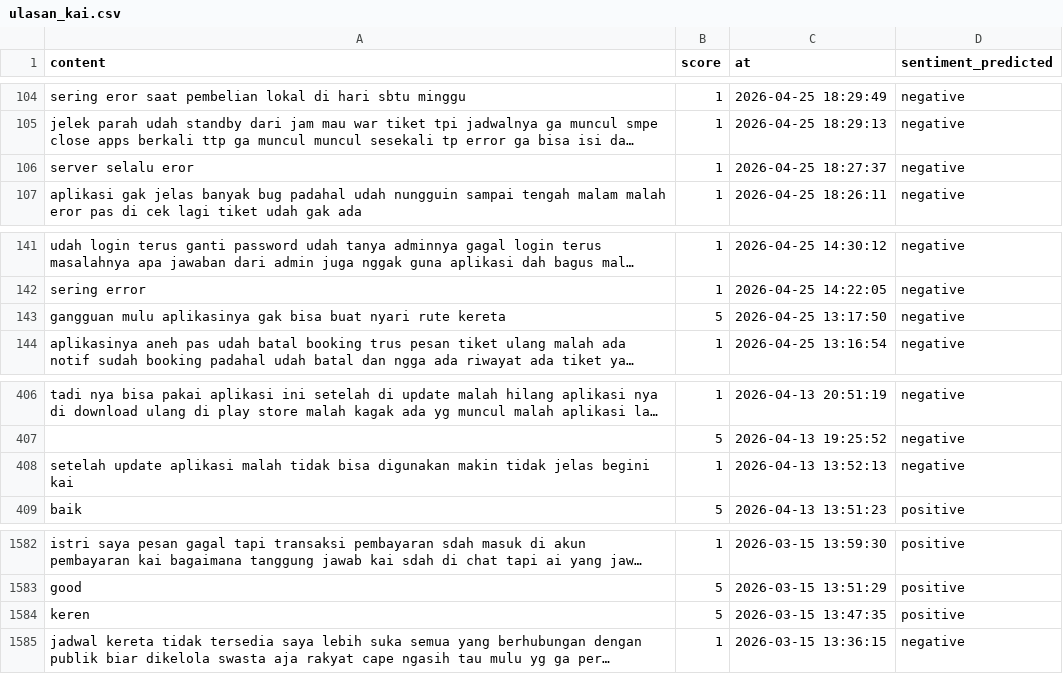
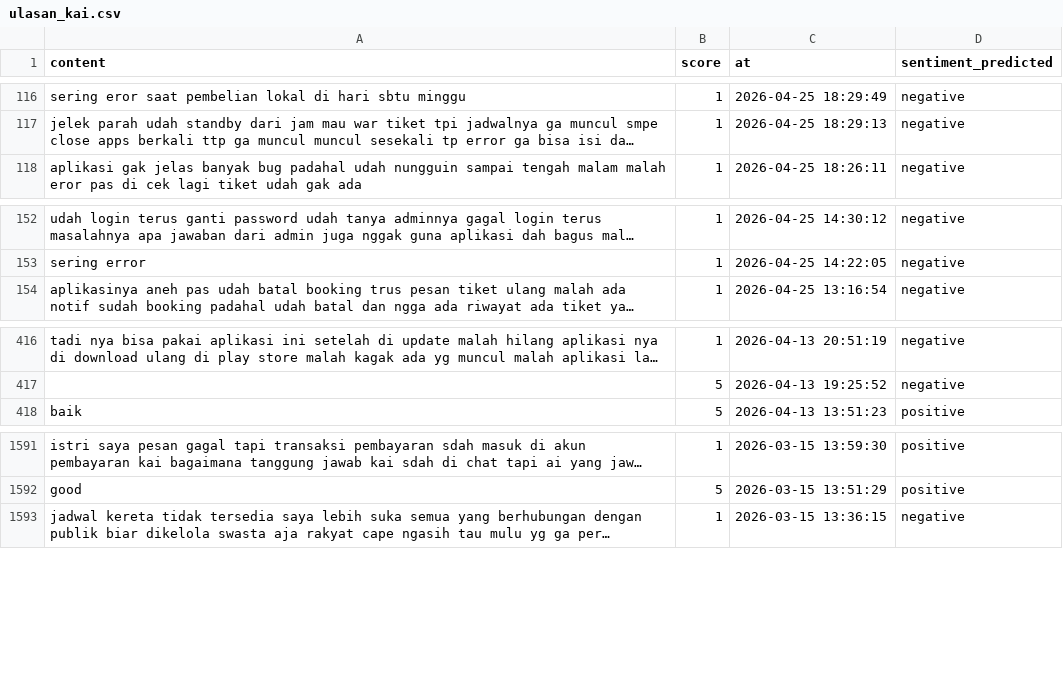
Before and after one commit to muzakky03/ambil_ulasan_kai, a CSV file: data/ulasan_kai.csv, drawn as a sheet; only a part is shown, gaps mark what is left out; long unchanged cells end in …; removed rows and columns are numbered as before the commit, all else as after; the diff covers the shown part only; the diff names each change by its address in the sheet, - before the commit and + after, or states it on an @@ line.

```diff
--- a/data/ulasan_kai.csv
+++ b/data/ulasan_kai.csv
-row 106: server selalu eror | 1 | 2026-04-25 18:27:37 | negative
-row 143: gangguan mulu aplikasinya gak bisa buat nyari rute kereta | 5 | 2026-04-25 13:17:50 | negative
-row 408: setelah update aplikasi malah tidak bisa digunakan makin tidak jelas begini kai | 1 | 2026-04-13 13:52:13 | negative
-row 1584: keren | 5 | 2026-03-15 13:47:35 | positive
```
Also changed, not shown: 13 added rows and 8 removed rows elsewhere in this file.
